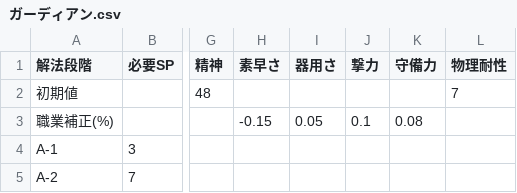
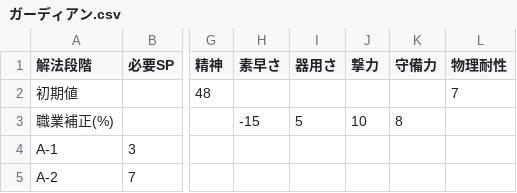
Before and after one commit to Klee319/DA3_Calc, a CSV file: data/csv/Job/ガーディアン.csv, drawn as a sheet; only a part is shown, gaps mark what is left out; the diff names each change by its address in the sheet, - before the commit and + after, or states it on an @@ line.

```diff
--- a/data/csv/Job/ガーディアン.csv
+++ b/data/csv/Job/ガーディアン.csv
-H3 (素早さ): -0.15
+H3 (素早さ): -15
-I3 (器用さ): 0.05
+I3 (器用さ): 5
-J3 (撃力): 0.1
+J3 (撃力): 10
-K3 (守備力): 0.08
+K3 (守備力): 8
```
Also changed, not shown: data/csv/Equipment/DA_EqCalc_Data - 武器.csv, data/csv/Job/ステラシャフト.csv, 20 other files.
